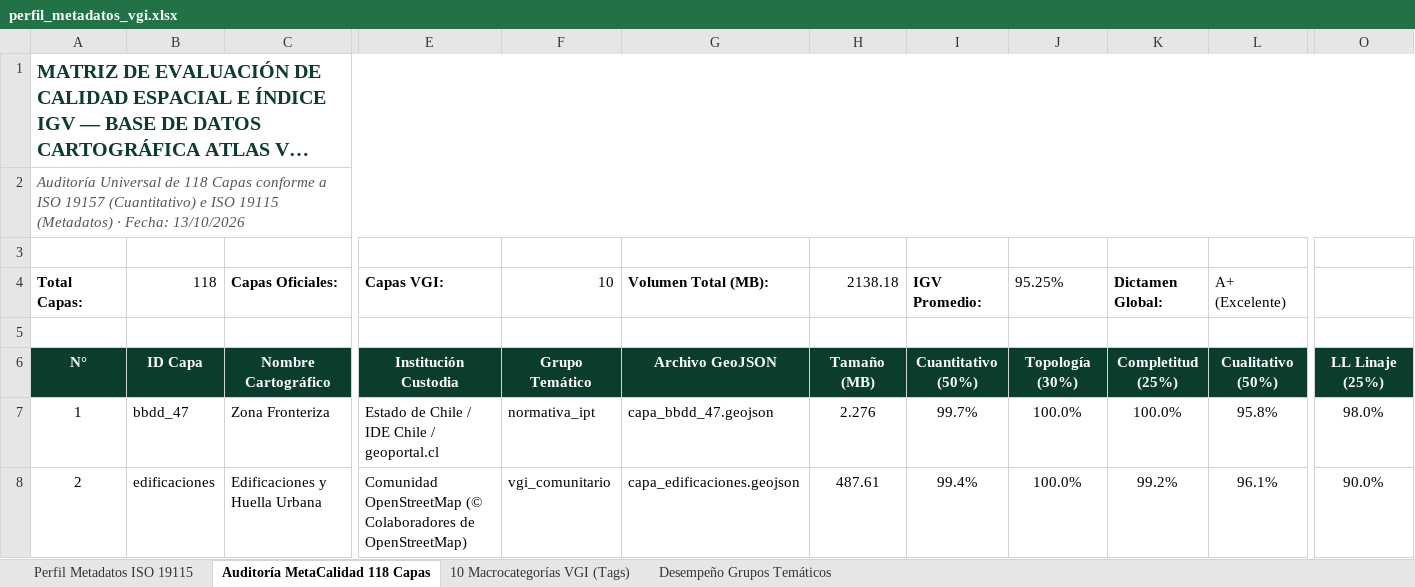
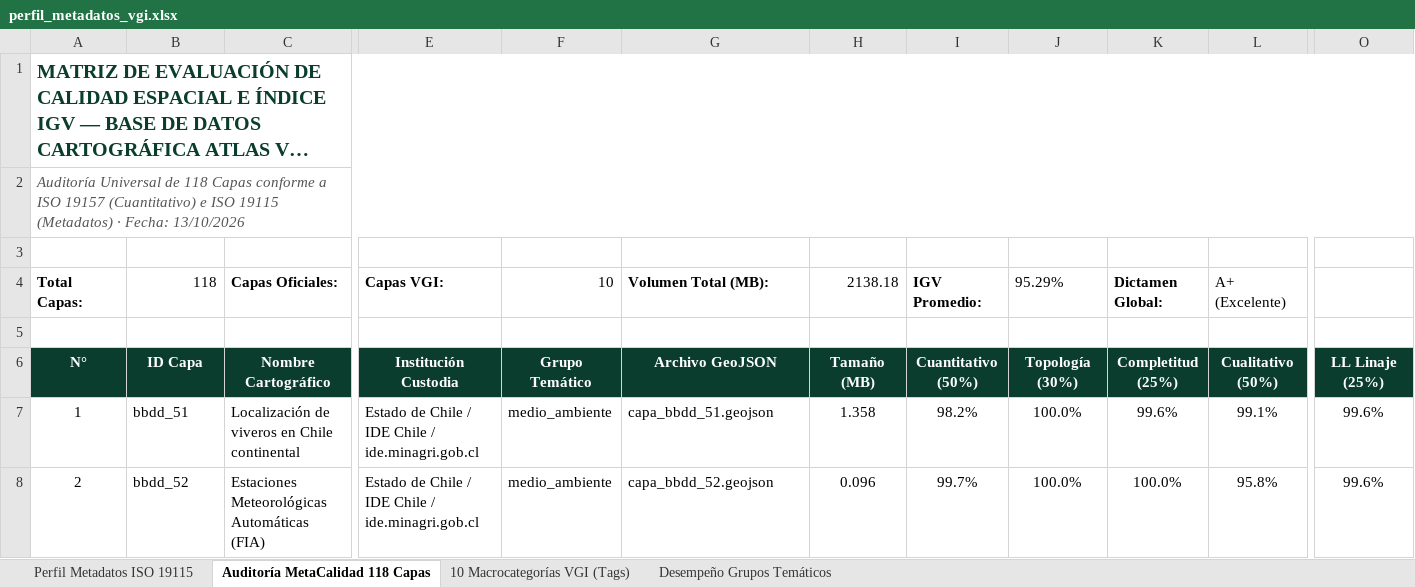
Before and after one commit to GEOJOTA/atlas_vgi_territorial, an Excel workbook: docs/perfil_metadatos_vgi.xlsx, sheet Auditoría MetaCalidad 118 Capas, drawn as a sheet; only a part is shown, gaps mark what is left out; long unchanged cells end in …; values as stored, in another font and other column widths than the file's, no borders; the diff covers the shown part only; the diff names each change by its address in the sheet, - before the commit and + after, or states it on an @@ line.

```diff
--- a/docs/perfil_metadatos_vgi.xlsx (sheet Auditoría MetaCalidad 118 Capas)
+++ b/docs/perfil_metadatos_vgi.xlsx (sheet Auditoría MetaCalidad 118 Capas)
-J4: 95.25%
+J4: 95.29%
-B7: bbdd_47
+B7: bbdd_51
-C7: Zona Fronteriza
+C7: Localización de viveros en Chile continental
-E7: Estado de Chile / IDE Chile / geoportal.cl
+E7: Estado de Chile / IDE Chile / ide.minagri.gob.cl
-F7: normativa_ipt
+F7: medio_ambiente
-G7: capa_bbdd_47.geojson
+G7: capa_bbdd_51.geojson
-H7: 2.276
+H7: 1.358
-I7: 99.7%
+I7: 98.2%
-K7: 100.0%
+K7: 99.6%
-L7: 95.8%
+L7: 99.1%
-O7: 98.0%
+O7: 99.6%
-B8: edificaciones
+B8: bbdd_52
-C8: Edificaciones y Huella Urbana
+C8: Estaciones Meteorológicas Automáticas (FIA)
-E8: Comunidad OpenStreetMap (© Colaboradores de OpenStreetMap)
+E8: Estado de Chile / IDE Chile / ide.minagri.gob.cl
-F8: vgi_comunitario
+F8: medio_ambiente
-G8: capa_edificaciones.geojson
+G8: capa_bbdd_52.geojson
-H8: 487.61
+H8: 0.096
-I8: 99.4%
+I8: 99.7%
-K8: 99.2%
+K8: 100.0%
-L8: 96.1%
+L8: 95.8%
-O8: 90.0%
+O8: 99.6%
```
Also changed, not shown: 1203 edited cells elsewhere in this sheet, sheet Desempeño Grupos Temáticos, sheet 10 Macrocategorías VGI (Tags), src/docs/perfil_metadatos_vgi.xlsx, 10 other files.
